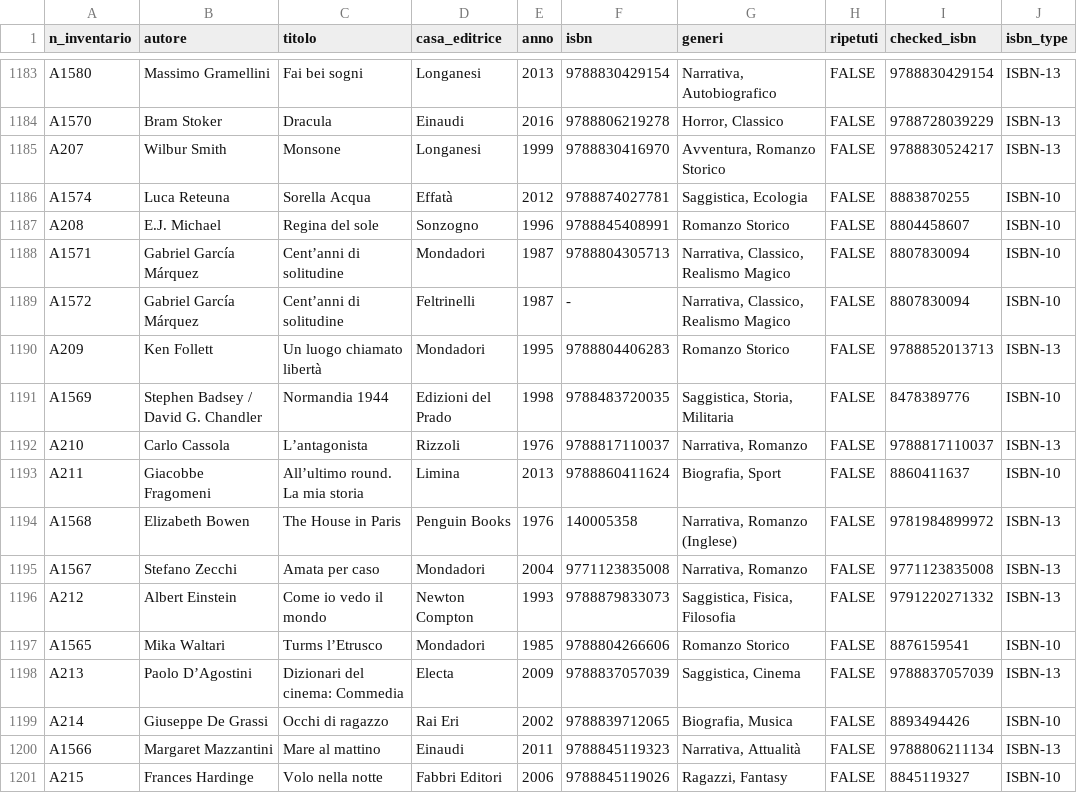
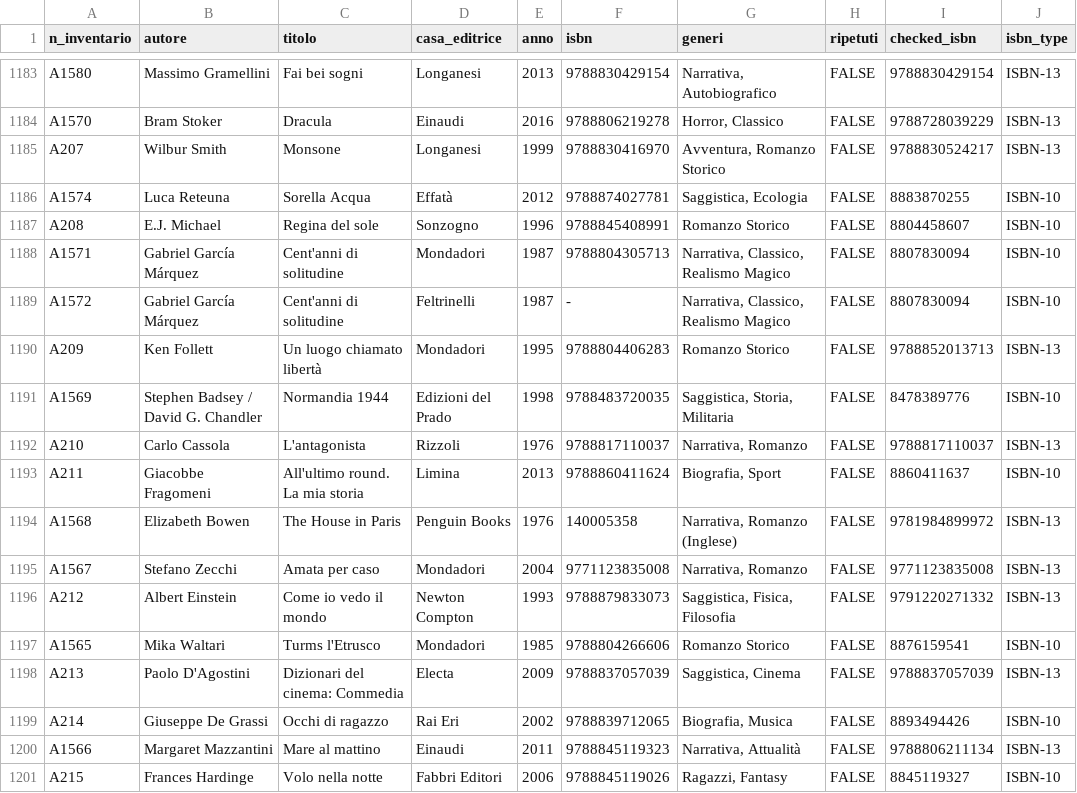
Before and after one commit to 5IA-Maserati/Bibliotech-Dev, a CSV file: src/db/Libri_Lista_checked.csv, drawn as a sheet; only a part is shown, gaps mark what is left out; the diff covers the shown part only; the diff names each change by its address in the sheet, - before the commit and + after, or states it on an @@ line.

```diff
--- a/src/db/Libri_Lista_checked.csv
+++ b/src/db/Libri_Lista_checked.csv
-C1188:C1189 (titolo): Cent’anni di solitudine
+C1188:C1189 (titolo): Cent'anni di solitudine
-C1192 (titolo): L’antagonista
+C1192 (titolo): L'antagonista
-C1193 (titolo): All’ultimo round. La mia storia
+C1193 (titolo): All'ultimo round. La mia storia
-C1197 (titolo): Turms l’Etrusco
+C1197 (titolo): Turms l'Etrusco
-B1198 (autore): Paolo D’Agostini
+B1198 (autore): Paolo D'Agostini
```
Also changed, not shown: 77 edited cells elsewhere in this file, 2 other files.
